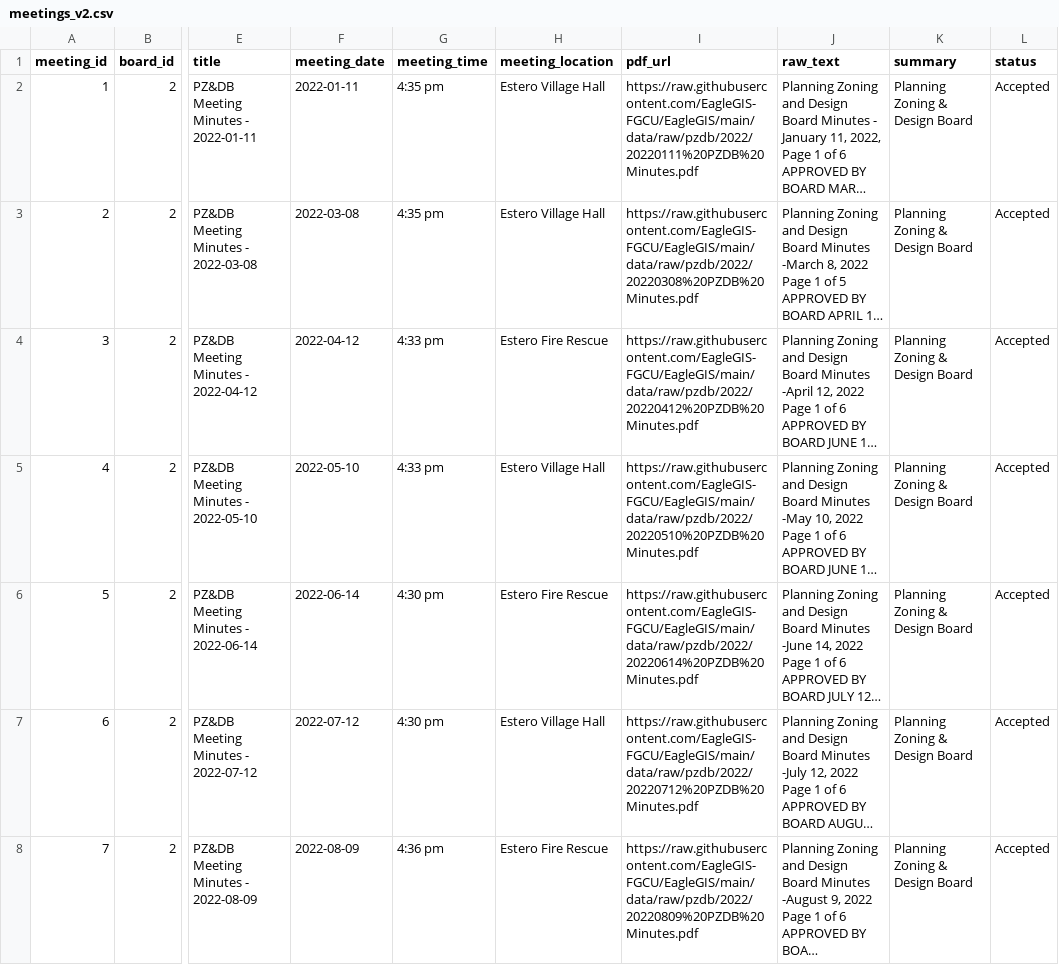
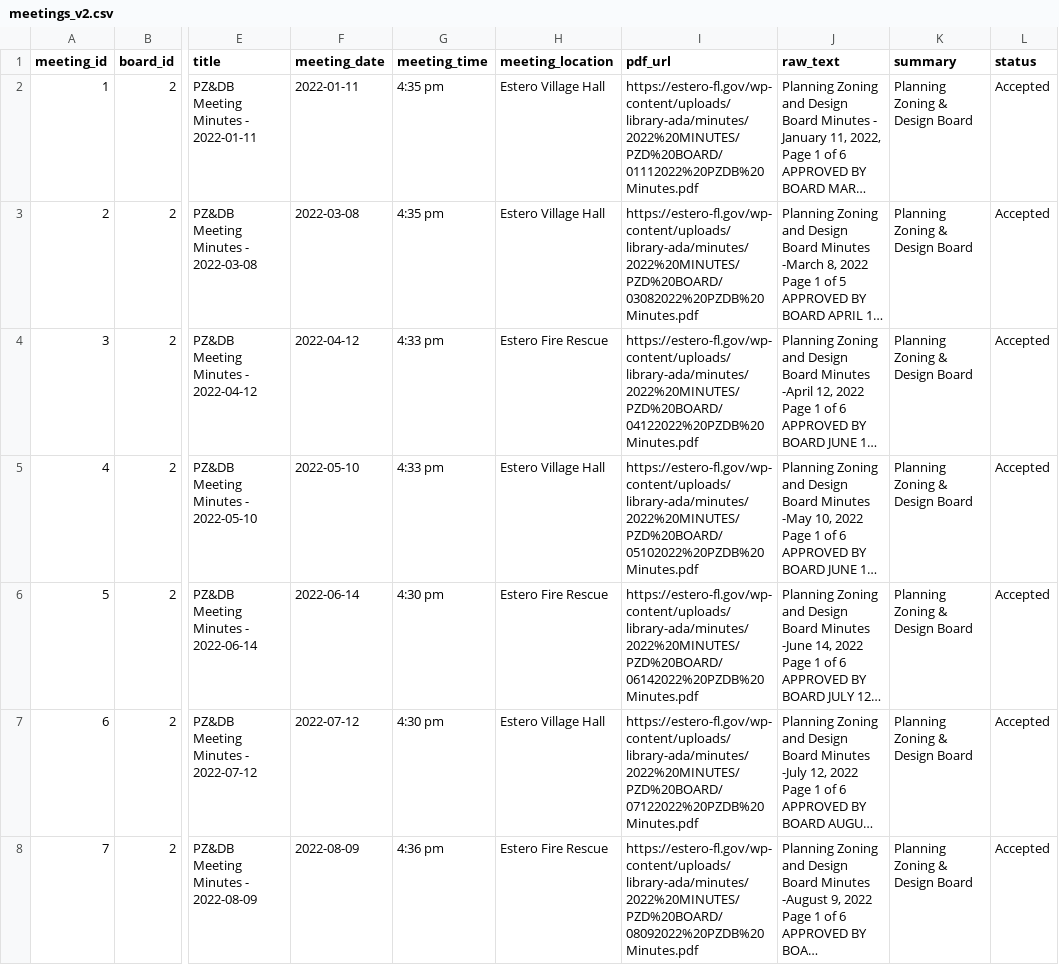
Before and after one commit to EagleGIS-FGCU/EagleGIS, a CSV file: normalized_csv_pilot/pzdb_from_raw_verify/meetings_v2.csv, drawn as a sheet; only a part is shown, gaps mark what is left out; long unchanged cells end in …; the diff covers the shown part only; the diff names each change by its address in the sheet, - before the commit and + after, or states it on an @@ line.

```diff
--- a/normalized_csv_pilot/pzdb_from_raw_verify/meetings_v2.csv
+++ b/normalized_csv_pilot/pzdb_from_raw_verify/meetings_v2.csv
-I2 (pdf_url): https://raw.githubusercontent.com/EagleGIS-FGCU/EagleGIS/main/data/raw/pzdb/2022/20220111%20PZDB%20Minutes.pdf
+I2 (pdf_url): https://estero-fl.gov/wp-content/uploads/library-ada/minutes/2022%20MINUTES/PZD%20BOARD/01112022%20PZDB%20Minutes.pdf
-I3 (pdf_url): https://raw.githubusercontent.com/EagleGIS-FGCU/EagleGIS/main/data/raw/pzdb/2022/20220308%20PZDB%20Minutes.pdf
+I3 (pdf_url): https://estero-fl.gov/wp-content/uploads/library-ada/minutes/2022%20MINUTES/PZD%20BOARD/03082022%20PZDB%20Minutes.pdf
-I4 (pdf_url): https://raw.githubusercontent.com/EagleGIS-FGCU/EagleGIS/main/data/raw/pzdb/2022/20220412%20PZDB%20Minutes.pdf
+I4 (pdf_url): https://estero-fl.gov/wp-content/uploads/library-ada/minutes/2022%20MINUTES/PZD%20BOARD/04122022%20PZDB%20Minutes.pdf
-I5 (pdf_url): https://raw.githubusercontent.com/EagleGIS-FGCU/EagleGIS/main/data/raw/pzdb/2022/20220510%20PZDB%20Minutes.pdf
+I5 (pdf_url): https://estero-fl.gov/wp-content/uploads/library-ada/minutes/2022%20MINUTES/PZD%20BOARD/05102022%20PZDB%20Minutes.pdf
-I6 (pdf_url): https://raw.githubusercontent.com/EagleGIS-FGCU/EagleGIS/main/data/raw/pzdb/2022/20220614%20PZDB%20Minutes.pdf
+I6 (pdf_url): https://estero-fl.gov/wp-content/uploads/library-ada/minutes/2022%20MINUTES/PZD%20BOARD/06142022%20PZDB%20Minutes.pdf
-I7 (pdf_url): https://raw.githubusercontent.com/EagleGIS-FGCU/EagleGIS/main/data/raw/pzdb/2022/20220712%20PZDB%20Minutes.pdf
+I7 (pdf_url): https://estero-fl.gov/wp-content/uploads/library-ada/minutes/2022%20MINUTES/PZD%20BOARD/07122022%20PZDB%20Minutes.pdf
-I8 (pdf_url): https://raw.githubusercontent.com/EagleGIS-FGCU/EagleGIS/main/data/raw/pzdb/2022/20220809%20PZDB%20Minutes.pdf
+I8 (pdf_url): https://estero-fl.gov/wp-content/uploads/library-ada/minutes/2022%20MINUTES/PZD%20BOARD/08092022%20PZDB%20Minutes.pdf
```
Also changed, not shown: 37 edited cells elsewhere in this file, normalized_csv_pilot/pzdb_from_raw_verify/arcgis_agenda_map_data.csv.
